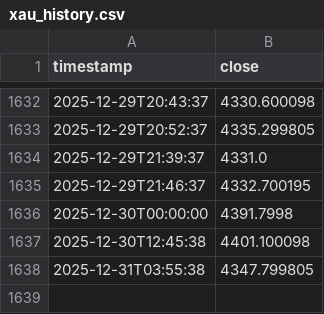
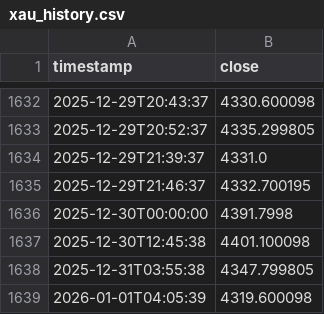
Before and after one commit to anxa/metals-coach-fresh, a CSV file: data/xau_history.csv, drawn as a sheet; only a part is shown, gaps mark what is left out.

```diff
--- a/data/xau_history.csv
+++ b/data/xau_history.csv
@@ -1638 +1638,2 @@ timestamp,close
 2025-12-31T03:55:38,4347.799805
+2026-01-01T04:05:39,4319.600098
```
Also changed, not shown: data/xag_history.csv.
